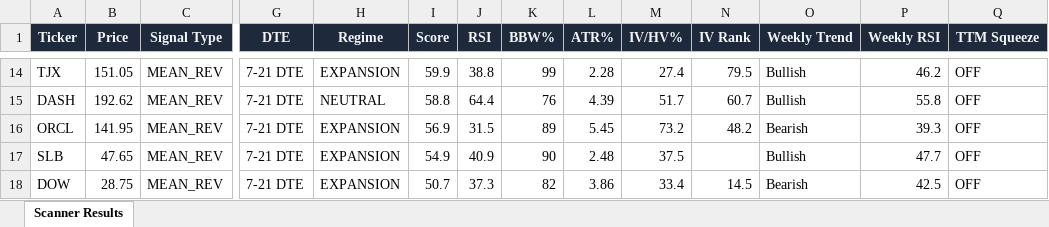
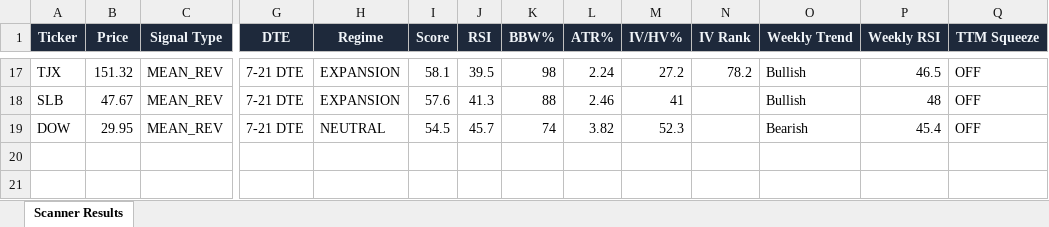
Before and after one commit to 6000rr4n/BM-screener, an Excel workbook: output/scanner_results.xlsx, sheet Scanner Results, drawn as a sheet; only a part is shown, gaps mark what is left out; values as stored, in another font and other column widths than the file's, no borders; removed rows and columns are numbered as before the commit, all else as after; rows hold the shown columns only; the diff covers the shown part only; the diff names each change by its address in the sheet, - before the commit and + after, or states it on an @@ line.

```diff
--- a/output/scanner_results.xlsx (sheet Scanner Results)
+++ b/output/scanner_results.xlsx (sheet Scanner Results)
-B17 (Price): 151.05
+B17 (Price): 151.32
-I17 (Score): 59.9
+I17 (Score): 58.1
-J17 (RSI): 38.8
+J17 (RSI): 39.5
-K17 (BBW%): 99
+K17 (BBW%): 98
-L17 (ATR%): 2.28
+L17 (ATR%): 2.24
-M17 (IV/HV%): 27.4
+M17 (IV/HV%): 27.2
-N17 (IV Rank): 79.5
+N17 (IV Rank): 78.2
-P17 (Weekly RSI): 46.2
+P17 (Weekly RSI): 46.5
-row 15: DASH | 192.62 | MEAN_REV | 7-21 DTE | NEUTRAL | 58.8 | 64.4 | 76 | 4.39 | 51.7 | 60.7 | Bullish | 55.8 | OFF
-row 16: ORCL | 141.95 | MEAN_REV | 7-21 DTE | EXPANSION | 56.9 | 31.5 | 89 | 5.45 | 73.2 | 48.2 | Bearish | 39.3 | OFF
-B18 (Price): 47.65
+B18 (Price): 47.67
-I18 (Score): 54.9
+I18 (Score): 57.6
-J18 (RSI): 40.9
+J18 (RSI): 41.3
-K18 (BBW%): 90
+K18 (BBW%): 88
-L18 (ATR%): 2.48
+L18 (ATR%): 2.46
-M18 (IV/HV%): 37.5
+M18 (IV/HV%): 41
-P18 (Weekly RSI): 47.7
+P18 (Weekly RSI): 48
-B19 (Price): 28.75
+B19 (Price): 29.95
-H19 (Regime): EXPANSION
+H19 (Regime): NEUTRAL
-I19 (Score): 50.7
+I19 (Score): 54.5
-J19 (RSI): 37.3
+J19 (RSI): 45.7
-K19 (BBW%): 82
+K19 (BBW%): 74
-L19 (ATR%): 3.86
+L19 (ATR%): 3.82
-M19 (IV/HV%): 33.4
+M19 (IV/HV%): 52.3
-N19 (IV Rank): 14.5
+N19 (IV Rank): (empty)
-P19 (Weekly RSI): 42.5
+P19 (Weekly RSI): 45.4
```
Also changed, not shown: 6 added rows, 3 removed rows and 79 edited cells elsewhere in this sheet, 1 other file.
